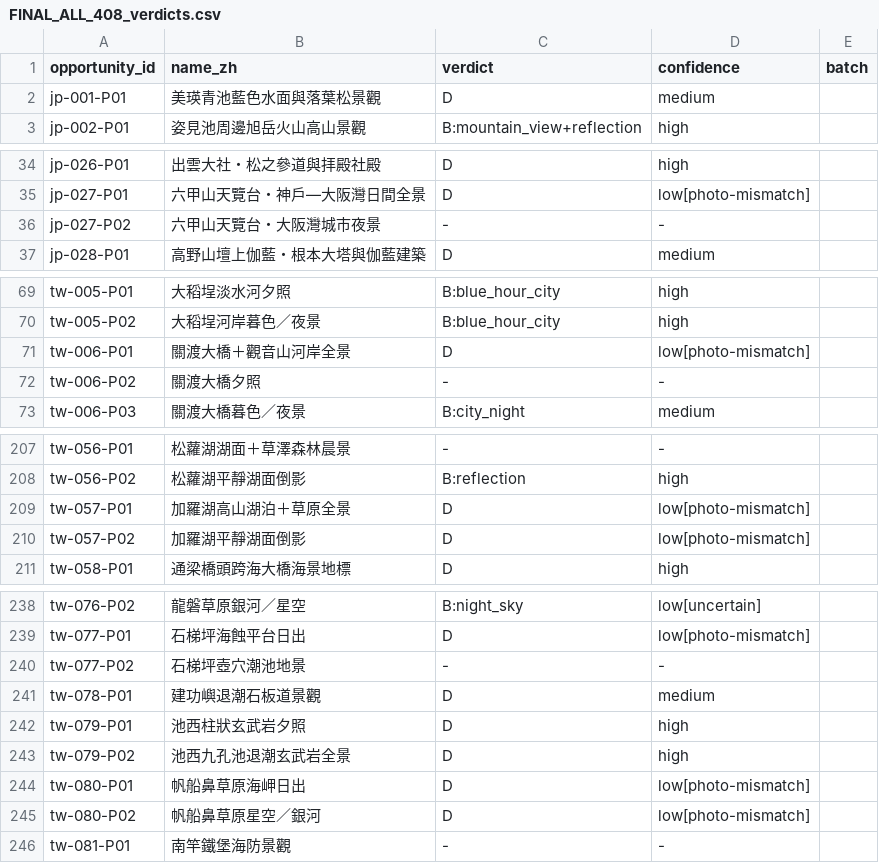
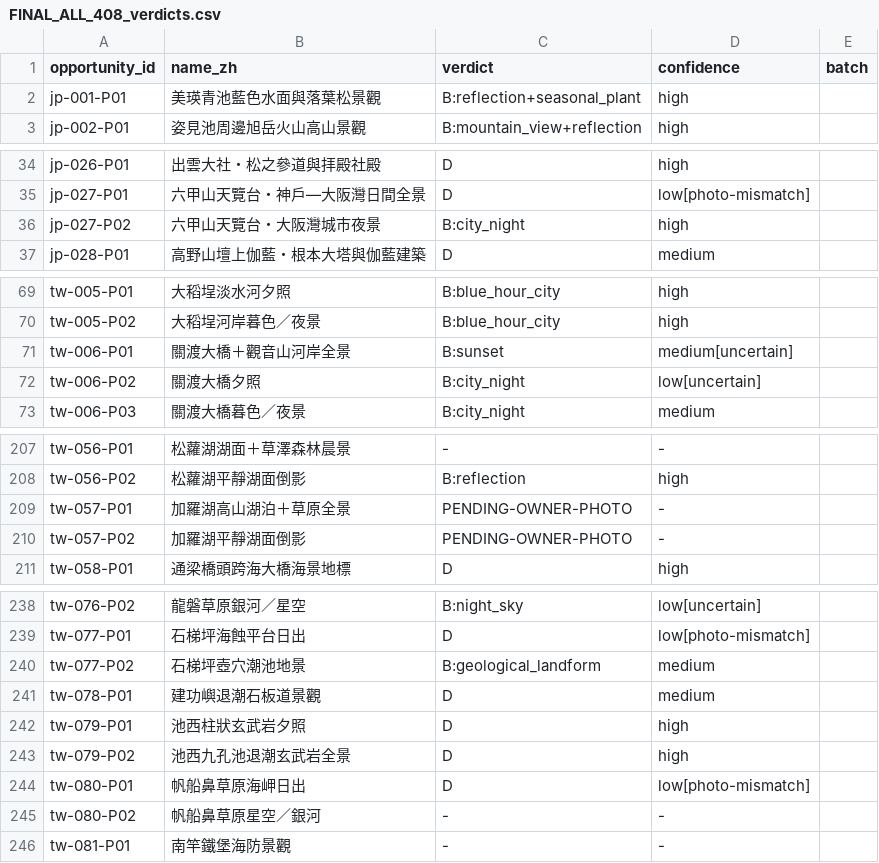
Before and after one commit to gdrabbit137-ai/ChaseLights, a CSV file: data/v2/staging/genre_review/FINAL_ALL_408_verdicts.csv, drawn as a sheet; only a part is shown, gaps mark what is left out; the diff covers the shown part only.

Commit message:
research(v2): 8 oids marked PENDING-OWNER-PHOTO (plan C); FINAL csv regenerated with r3 verdicts

```diff
--- a/data/v2/staging/genre_review/FINAL_ALL_408_verdicts.csv
+++ b/data/v2/staging/genre_review/FINAL_ALL_408_verdicts.csv
@@ -1,3 +1,3 @@
 opportunity_id,name_zh,verdict,confidence,batch
-jp-001-P01,美瑛青池藍色水面與落葉松景觀,D,medium,
+jp-001-P01,美瑛青池藍色水面與落葉松景觀,B:reflection+seasonal_plant,high,
 jp-002-P01,姿見池周邊旭岳火山高山景觀,B:mountain_view+reflection,high,
@@ -35,3 +35,3 @@ jp-026-P01,出雲大社・松之參道與拝殿社殿,D,high,
 jp-027-P01,六甲山天覽台・神戶—大阪灣日間全景,D,low[photo-mismatch],
-jp-027-P02,六甲山天覽台・大阪灣城市夜景,-,-,
+jp-027-P02,六甲山天覽台・大阪灣城市夜景,B:city_night,high,
 jp-028-P01,高野山壇上伽藍・根本大塔與伽藍建築,D,medium,
@@ -70,4 +70,4 @@ tw-005-P01,大稻埕淡水河夕照,B:blue_hour_city,high,
 tw-005-P02,大稻埕河岸暮色／夜景,B:blue_hour_city,high,
-tw-006-P01,關渡大橋＋觀音山河岸全景,D,low[photo-mismatch],
-tw-006-P02,關渡大橋夕照,-,-,
+tw-006-P01,關渡大橋＋觀音山河岸全景,B:sunset,medium[uncertain],
+tw-006-P02,關渡大橋夕照,B:city_night,low[uncertain],
 tw-006-P03,關渡大橋暮色／夜景,B:city_night,medium,
@@ -208,4 +208,4 @@ tw-056-P01,松蘿湖湖面＋草澤森林晨景,-,-,
 tw-056-P02,松蘿湖平靜湖面倒影,B:reflection,high,
-tw-057-P01,加羅湖高山湖泊＋草原全景,D,low[photo-mismatch],
-tw-057-P02,加羅湖平靜湖面倒影,D,low[photo-mismatch],
+tw-057-P01,加羅湖高山湖泊＋草原全景,PENDING-OWNER-PHOTO,-,
+tw-057-P02,加羅湖平靜湖面倒影,PENDING-OWNER-PHOTO,-,
 tw-058-P01,通梁橋頭跨海大橋海景地標,D,high,
@@ -239,3 +239,3 @@ tw-076-P02,龍磐草原銀河／星空,B:night_sky,low[uncertain],
 tw-077-P01,石梯坪海蝕平台日出,D,low[photo-mismatch],
-tw-077-P02,石梯坪壺穴潮池地景,-,-,
+tw-077-P02,石梯坪壺穴潮池地景,B:geological_landform,medium,
 tw-078-P01,建功嶼退潮石板道景觀,D,medium,
@@ -244,3 +244,3 @@ tw-079-P02,池西九孔池退潮玄武岩全景,D,high,
 tw-080-P01,帆船鼻草原海岬日出,D,low[photo-mismatch],
-tw-080-P02,帆船鼻草原星空／銀河,D,low[photo-mismatch],
+tw-080-P02,帆船鼻草原星空／銀河,-,-,
 tw-081-P01,南竿鐵堡海防景觀,-,-,
```
Also changed, not shown: 47 edited cells elsewhere in this file, 6 other files.
